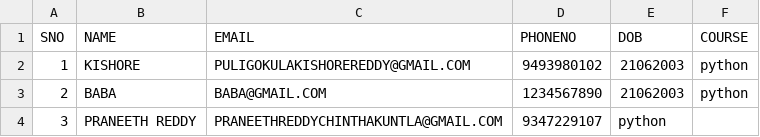
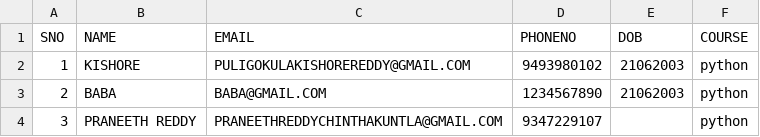
Before and after one commit to PULI-GOKULA-KISHORE-REDDY/easylearn, a CSV file: users/interns.csv, drawn as a sheet.

Commit message:
Update interns.csv

```diff
--- a/users/interns.csv
+++ b/users/interns.csv
@@ -3,2 +3,2 @@ SNO,NAME,EMAIL,PHONENO,DOB,COURSE
 2,BABA,BABA@GMAIL.COM,1234567890,21062003,python
-3,PRANEETH REDDY,PRANEETHREDDYCHINTHAKUNTLA@GMAIL.COM,9347229107,python
+3,PRANEETH REDDY,PRANEETHREDDYCHINTHAKUNTLA@GMAIL.COM,9347229107,,python
```
